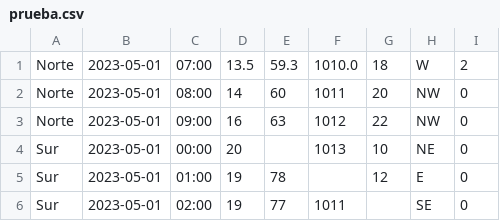
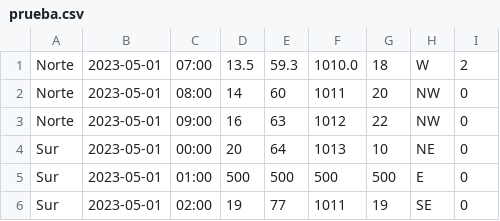
Before and after one commit to Mynell2022/Proyecto1LPAndrew-Mynell, a CSV file: programa/prueba.csv, drawn as a sheet.

```diff
--- a/programa/prueba.csv
+++ b/programa/prueba.csv
@@ -3,4 +3,4 @@ Norte,2023-05-01,08:00,14,60,1011,20,NW,0
 Norte,2023-05-01,09:00,16,63,1012,22,NW,0
-Sur,2023-05-01,00:00,20,,1013,10,NE,0
-Sur,2023-05-01,01:00,19,78,,12,E,0
-Sur,2023-05-01,02:00,19,77,1011,,SE,0
+Sur,2023-05-01,00:00,20,64,1013,10,NE,0
+Sur,2023-05-01,01:00,500,500,500,500,E,0
+Sur,2023-05-01,02:00,19,77,1011,19,SE,0
```
Also changed, not shown: 2 other files.
